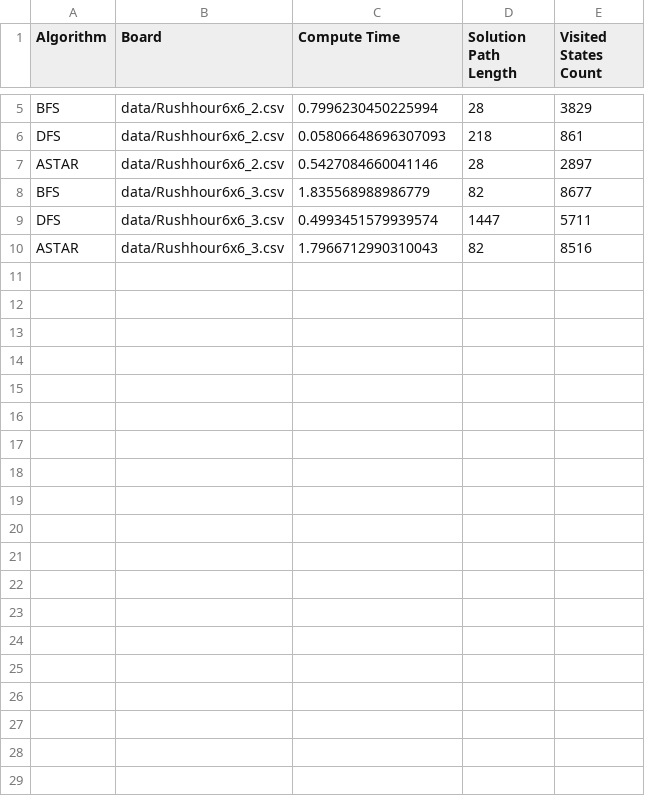
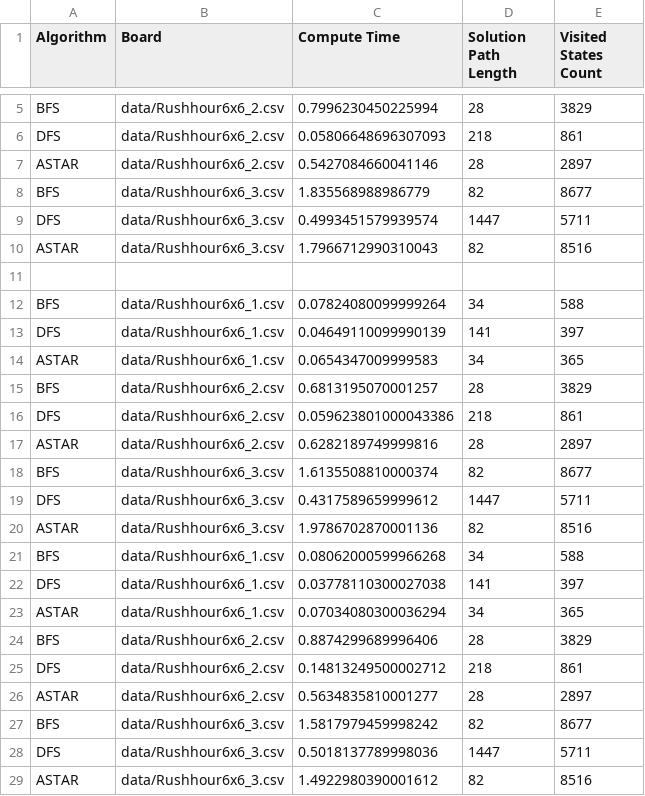
Before and after one commit to 20928Tijmen/TTJ, a CSV file: data/algoritmen_data.csv, drawn as a sheet; only a part is shown, gaps mark what is left out; the diff names each change by its address in the sheet, - before the commit and + after, or states it on an @@ line.

```diff
--- a/data/algoritmen_data.csv
+++ b/data/algoritmen_data.csv
+row 11: (empty)
+row 12: BFS | data/Rushhour6x6_1.csv | 0.07824080099999264 | 34 | 588
+row 13: DFS | data/Rushhour6x6_1.csv | 0.04649110099990139 | 141 | 397
+row 14: ASTAR | data/Rushhour6x6_1.csv | 0.0654347009999583 | 34 | 365
+row 15: BFS | data/Rushhour6x6_2.csv | 0.6813195070001257 | 28 | 3829
+row 16: DFS | data/Rushhour6x6_2.csv | 0.059623801000043386 | 218 | 861
+row 17: ASTAR | data/Rushhour6x6_2.csv | 0.6282189749999816 | 28 | 2897
+row 18: BFS | data/Rushhour6x6_3.csv | 1.6135508810000374 | 82 | 8677
+row 19: DFS | data/Rushhour6x6_3.csv | 0.4317589659999612 | 1447 | 5711
+row 20: ASTAR | data/Rushhour6x6_3.csv | 1.9786702870001136 | 82 | 8516
+row 21: BFS | data/Rushhour6x6_1.csv | 0.08062000599966268 | 34 | 588
+row 22: DFS | data/Rushhour6x6_1.csv | 0.03778110300027038 | 141 | 397
+row 23: ASTAR | data/Rushhour6x6_1.csv | 0.07034080300036294 | 34 | 365
+row 24: BFS | data/Rushhour6x6_2.csv | 0.8874299689996406 | 28 | 3829
+row 25: DFS | data/Rushhour6x6_2.csv | 0.14813249500002712 | 218 | 861
+row 26: ASTAR | data/Rushhour6x6_2.csv | 0.5634835810001277 | 28 | 2897
+row 27: BFS | data/Rushhour6x6_3.csv | 1.5817979459998242 | 82 | 8677
+row 28: DFS | data/Rushhour6x6_3.csv | 0.5018137789998036 | 1447 | 5711
+row 29: ASTAR | data/Rushhour6x6_3.csv | 1.4922980390001612 | 82 | 8516
```
Also changed, not shown: 5 other files.
